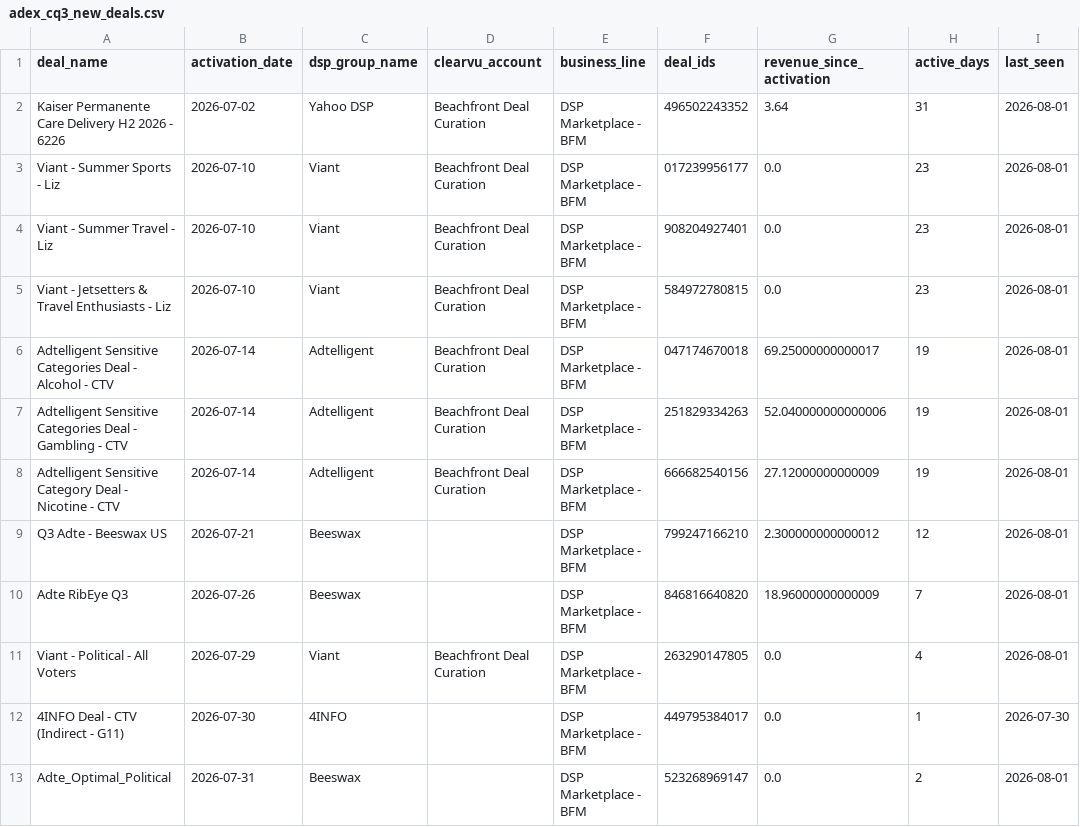
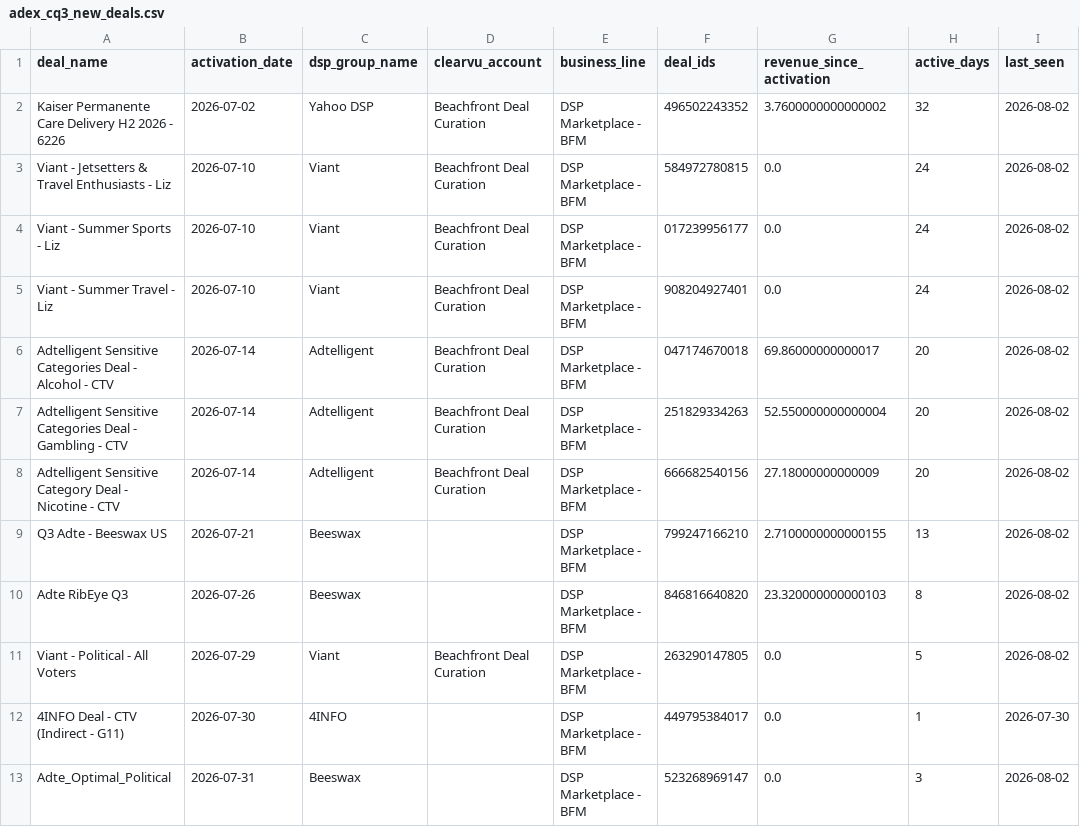
Before and after one commit to juan-seedtag/neurox_dashboard, a CSV file: output/adex_cq3_new_deals.csv, drawn as a sheet.

```diff
--- a/output/adex_cq3_new_deals.csv
+++ b/output/adex_cq3_new_deals.csv
@@ -1,13 +1,13 @@
 deal_name,activation_date,dsp_group_name,clearvu_account,business_line,deal_ids,revenue_since_activation,active_days,last_seen
-Kaiser Permanente Care Delivery H2 2026 - 6226,2026-07-02,Yahoo DSP,Beachfront Deal Curation,DSP Marketplace - BFM,496502243352,3.64,31,2026-08-01
-Viant - Summer Sports - Liz,2026-07-10,Viant,Beachfront Deal Curation,DSP Marketplace - BFM,017239956177,0.0,23,2026-08-01
-Viant - Summer Travel - Liz,2026-07-10,Viant,Beachfront Deal Curation,DSP Marketplace - BFM,908204927401,0.0,23,2026-08-01
-Viant - Jetsetters & Travel Enthusiasts -  Liz,2026-07-10,Viant,Beachfront Deal Curation,DSP Marketplace - BFM,584972780815,0.0,23,2026-08-01
-Adtelligent Sensitive Categories Deal - Alcohol - CTV,2026-07-14,Adtelligent,Beachfront Deal Curation,DSP Marketplace - BFM,047174670018,69.25000000000017,19,2026-08-01
-Adtelligent Sensitive Categories Deal - Gambling - CTV,2026-07-14,Adtelligent,Beachfront Deal Curation,DSP Marketplace - BFM,251829334263,52.040000000000006,19,2026-08-01
-Adtelligent Sensitive Category Deal - Nicotine - CTV,2026-07-14,Adtelligent,Beachfront Deal Curation,DSP Marketplace - BFM,666682540156,27.12000000000009,19,2026-08-01
-Q3 Adte - Beeswax US,2026-07-21,Beeswax,,DSP Marketplace - BFM,799247166210,2.300000000000012,12,2026-08-01
-Adte RibEye Q3,2026-07-26,Beeswax,,DSP Marketplace - BFM,846816640820,18.96000000000009,7,2026-08-01
-Viant - Political - All Voters ,2026-07-29,Viant,Beachfront Deal Curation,DSP Marketplace - BFM,263290147805,0.0,4,2026-08-01
+Kaiser Permanente Care Delivery H2 2026 - 6226,2026-07-02,Yahoo DSP,Beachfront Deal Curation,DSP Marketplace - BFM,496502243352,3.7600000000000002,32,2026-08-02
+Viant - Jetsetters & Travel Enthusiasts -  Liz,2026-07-10,Viant,Beachfront Deal Curation,DSP Marketplace - BFM,584972780815,0.0,24,2026-08-02
+Viant - Summer Sports - Liz,2026-07-10,Viant,Beachfront Deal Curation,DSP Marketplace - BFM,017239956177,0.0,24,2026-08-02
+Viant - Summer Travel - Liz,2026-07-10,Viant,Beachfront Deal Curation,DSP Marketplace - BFM,908204927401,0.0,24,2026-08-02
+Adtelligent Sensitive Categories Deal - Alcohol - CTV,2026-07-14,Adtelligent,Beachfront Deal Curation,DSP Marketplace - BFM,047174670018,69.86000000000017,20,2026-08-02
+Adtelligent Sensitive Categories Deal - Gambling - CTV,2026-07-14,Adtelligent,Beachfront Deal Curation,DSP Marketplace - BFM,251829334263,52.550000000000004,20,2026-08-02
+Adtelligent Sensitive Category Deal - Nicotine - CTV,2026-07-14,Adtelligent,Beachfront Deal Curation,DSP Marketplace - BFM,666682540156,27.18000000000009,20,2026-08-02
+Q3 Adte - Beeswax US,2026-07-21,Beeswax,,DSP Marketplace - BFM,799247166210,2.7100000000000155,13,2026-08-02
+Adte RibEye Q3,2026-07-26,Beeswax,,DSP Marketplace - BFM,846816640820,23.320000000000103,8,2026-08-02
+Viant - Political - All Voters ,2026-07-29,Viant,Beachfront Deal Curation,DSP Marketplace - BFM,263290147805,0.0,5,2026-08-02
 4INFO Deal - CTV (Indirect - G11),2026-07-30,4INFO,,DSP Marketplace - BFM,449795384017,0.0,1,2026-07-30
-Adte_Optimal_Political,2026-07-31,Beeswax,,DSP Marketplace - BFM,523268969147,0.0,2,2026-08-01
+Adte_Optimal_Political,2026-07-31,Beeswax,,DSP Marketplace - BFM,523268969147,0.0,3,2026-08-02
```
Also changed, not shown: output/adex_commercial.csv, output/adex_cq3_daily.csv, 4 other files.
